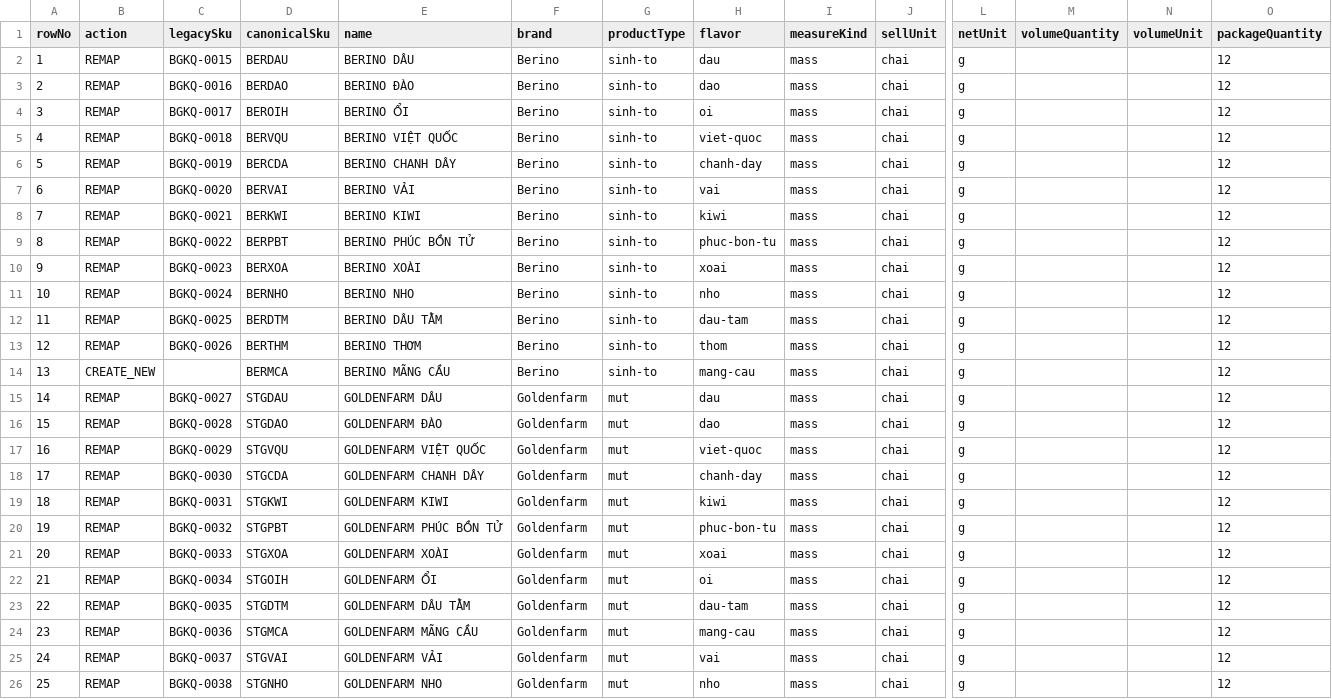
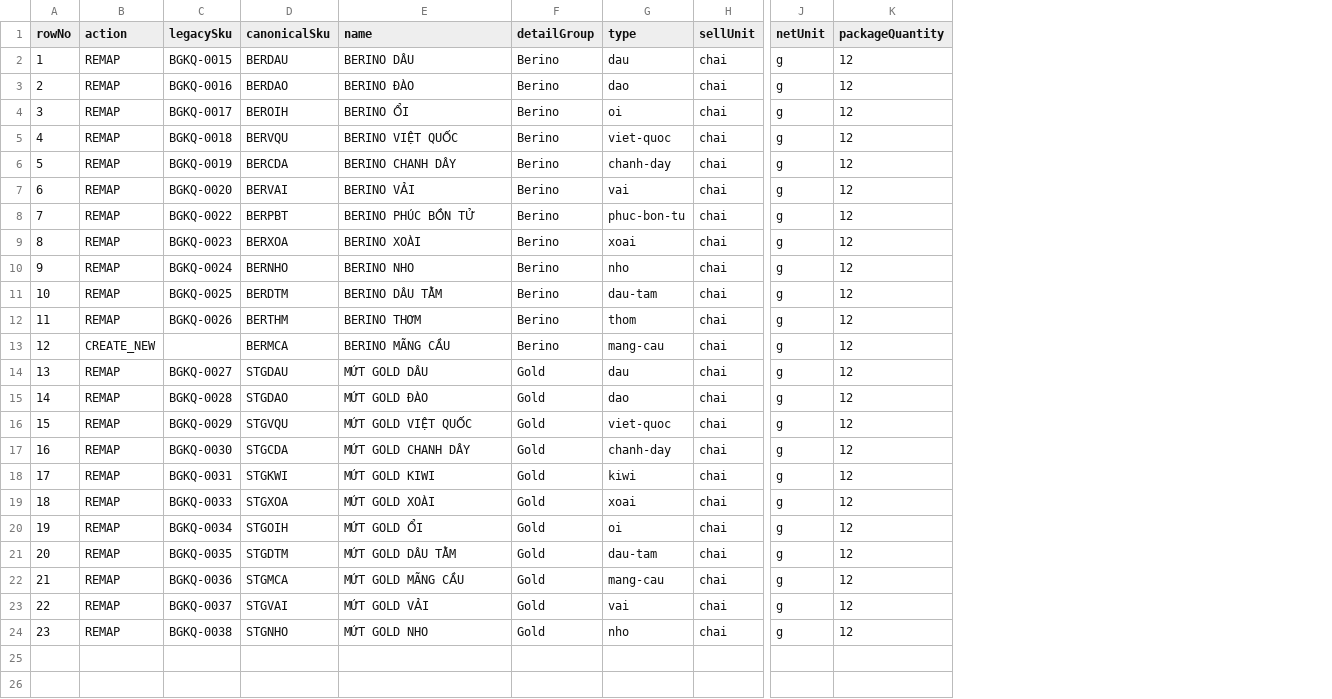
Before and after one commit to gustavjung01/F-B-Order, a CSV file: data/catalog-remap/sinh-to-mut-batch-01-review.csv, drawn as a sheet; only a part is shown, gaps mark what is left out; removed rows and columns are numbered as before the commit, all else as after; rows hold the shown columns only; the diff names each change by its address in the sheet, - before the commit and + after, or states it on an @@ line.

Commit message:
fix(catalog): preserve historical batch review

```diff
--- a/data/catalog-remap/sinh-to-mut-batch-01-review.csv
+++ b/data/catalog-remap/sinh-to-mut-batch-01-review.csv
-column G (productType), rows 2-7: all sinh-to; rows 9-19: sinh-to | sinh-to | sinh-to | sinh-to | sinh-to | sinh-to | mut | mut | mut | mut | mut; rows 21-26: all mut
-column I (measureKind), rows 2-7: all mass; rows 9-19: all mass; rows 21-26: all mass
-column M (volumeQuantity), empty
-column N (volumeUnit), empty
-F1: brand
+F1: detailGroup
-G1: flavor
+G1: type
-row 8: 7 | REMAP | BGKQ-0021 | BERKWI | BERINO KIWI | Berino | sinh-to | kiwi | mass | chai | g |  |  | 12
@@ column A (rowNo) renumbered from row 8 down @@
-E14 (name): GOLDENFARM DÂU
+E14 (name): MỨT GOLD DÂU
-F14:F18 (detailGroup): Goldenfarm
+F14:F18 (detailGroup): Gold
-E15 (name): GOLDENFARM ĐÀO
+E15 (name): MỨT GOLD ĐÀO
-E16 (name): GOLDENFARM VIỆT QUỐC
+E16 (name): MỨT GOLD VIỆT QUỐC
-E17 (name): GOLDENFARM CHANH DÂY
+E17 (name): MỨT GOLD CHANH DÂY
-E18 (name): GOLDENFARM KIWI
+E18 (name): MỨT GOLD KIWI
-row 20: 19 | REMAP | BGKQ-0032 | STGPBT | GOLDENFARM PHÚC BỒN TỬ | Goldenfarm | mut | phuc-bon-tu | mass | chai | g |  |  | 12
-E19 (name): GOLDENFARM XOÀI
+E19 (name): MỨT GOLD XOÀI
-F19:F24 (detailGroup): Goldenfarm
+F19:F24 (detailGroup): Gold
-E20 (name): GOLDENFARM ỔI
+E20 (name): MỨT GOLD ỔI
-E21 (name): GOLDENFARM DÂU TẰM
+E21 (name): MỨT GOLD DÂU TẰM
-E22 (name): GOLDENFARM MÃNG CẦU
+E22 (name): MỨT GOLD MÃNG CẦU
-E23 (name): GOLDENFARM VẢI
+E23 (name): MỨT GOLD VẢI
-E24 (name): GOLDENFARM NHO
+E24 (name): MỨT GOLD NHO
```
